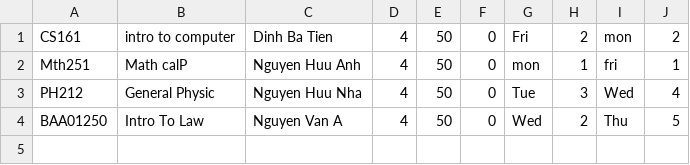
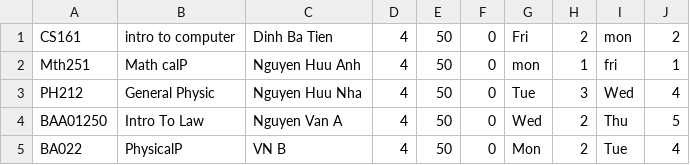
Before and after one commit to khangkontum/CS162, a CSV file: A Course Registration System/SchoolYear/2020-2021/Semester 1/courseList.csv, drawn as a sheet; the diff names each change by its address in the sheet, - before the commit and + after, or states it on an @@ line.

```diff
--- a/A Course Registration System/SchoolYear/2020-2021/Semester 1/courseList.csv
+++ b/A Course Registration System/SchoolYear/2020-2021/Semester 1/courseList.csv
+row 5: BA022 | PhysicalP | VN B | 4 | 50 | 0 | Mon | 2 | Tue | 4
```
Also changed, not shown: 2 other files.
